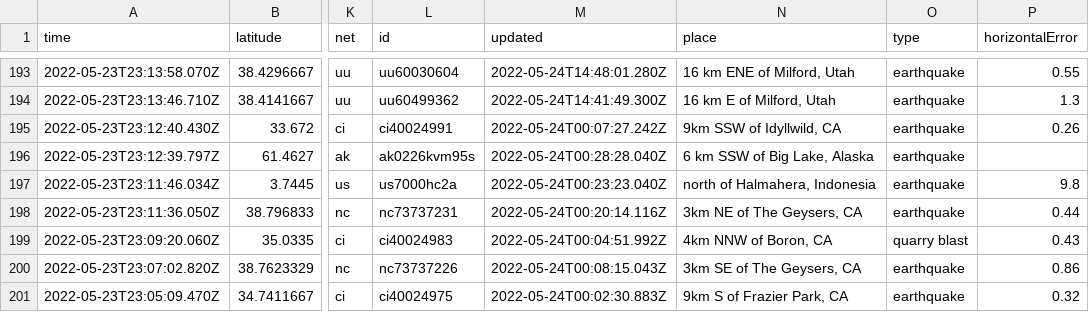
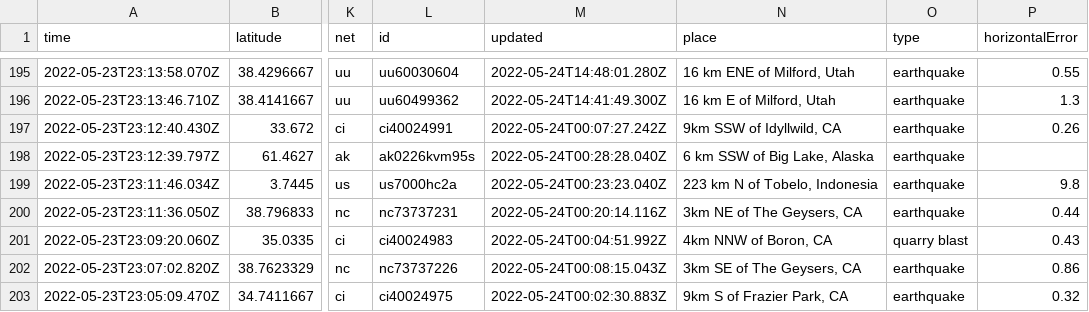
Before and after one commit to rthomasgannett/data-reporter-robot, a CSV file: usgs_current.csv, drawn as a sheet; only a part is shown, gaps mark what is left out; addresses are those after the commit; the diff covers the shown part only; the diff names each change by its address in the sheet, - before the commit and + after, or states it on an @@ line.

```diff
--- a/usgs_current.csv
+++ b/usgs_current.csv
-N199 (place): north of Halmahera, Indonesia
+N199 (place): 223 km N of Tobelo, Indonesia
```
Also changed, not shown: 2 added rows, 2 removed rows and 4 edited cells elsewhere in this file.
